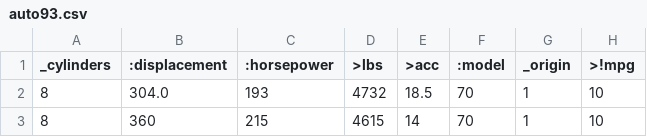
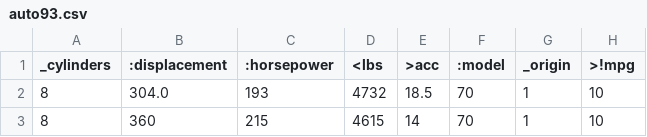
Before and after one commit to timm/bnbad2, a CSV file: data/auto93.csv, drawn as a sheet; only a part is shown.

```diff
--- a/data/auto93.csv
+++ b/data/auto93.csv
@@ -1,2 +1,2 @@
-_cylinders, :displacement, :horsepower, >lbs, >acc,:model, _origin, >!mpg
+_cylinders, :displacement, :horsepower, <lbs, >acc,:model, _origin, >!mpg
 8, 304.0, 193, 4732, 18.5, 70, 1, 10
```
Also changed, not shown: 3 other files.
